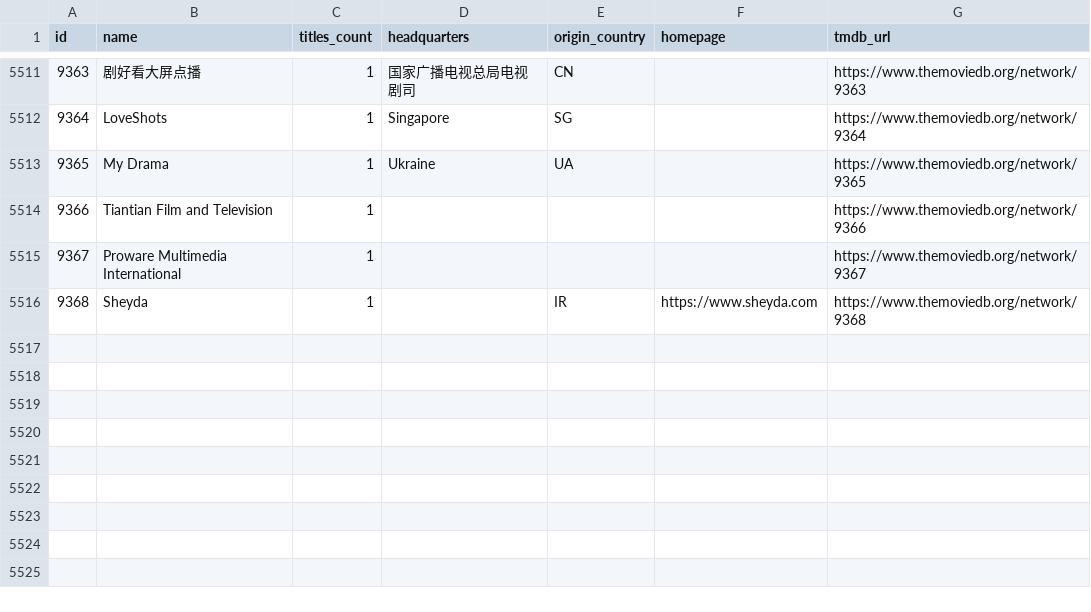
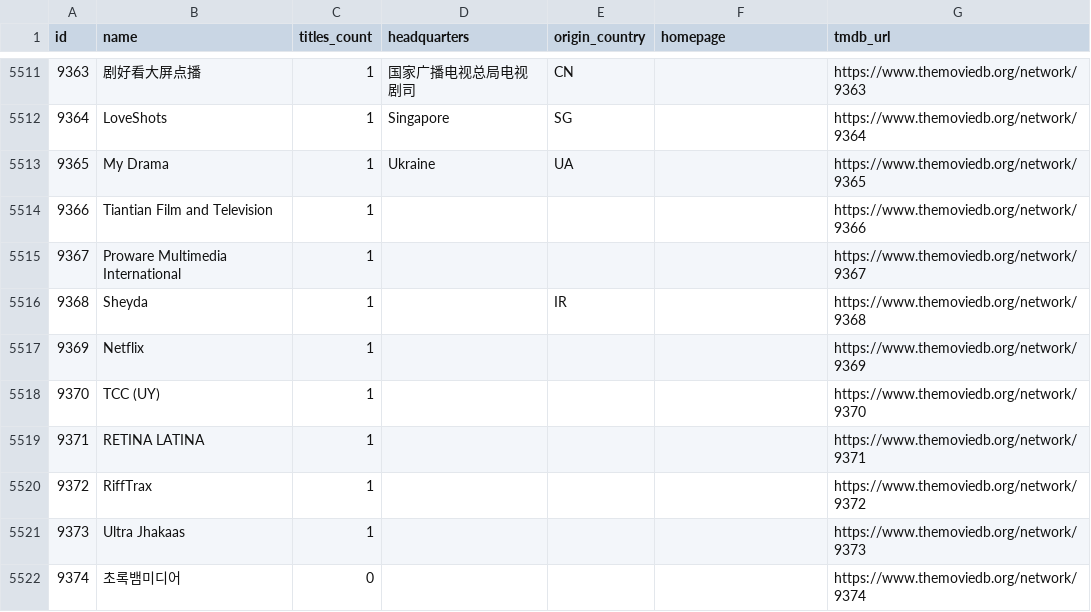
Before and after one commit to davecollections/tmdb-id-lookup, a CSV file: data/tv-networks.csv, drawn as a sheet; only a part is shown, gaps mark what is left out.

```diff
--- a/data/tv-networks.csv
+++ b/data/tv-networks.csv
@@ -5515,2 +5515,8 @@ id,name,titles_count,headquarters,origin_country,homepage,tmdb_url
 9367,Proware Multimedia International,1,,,,https://www.themoviedb.org/network/9367
-9368,Sheyda,1,,IR,https://www.sheyda.com,https://www.themoviedb.org/network/9368
+9368,Sheyda,1,,IR,,https://www.themoviedb.org/network/9368
+9369,Netflix,1,,,,https://www.themoviedb.org/network/9369
+9370,TCC (UY),1,,,,https://www.themoviedb.org/network/9370
+9371,RETINA LATINA,1,,,,https://www.themoviedb.org/network/9371
+9372,RiffTrax,1,,,,https://www.themoviedb.org/network/9372
+9373,Ultra Jhakaas,1,,,,https://www.themoviedb.org/network/9373
+9374,초록뱀미디어,0,,,,https://www.themoviedb.org/network/9374
```
Also changed, not shown: 3 other files.
